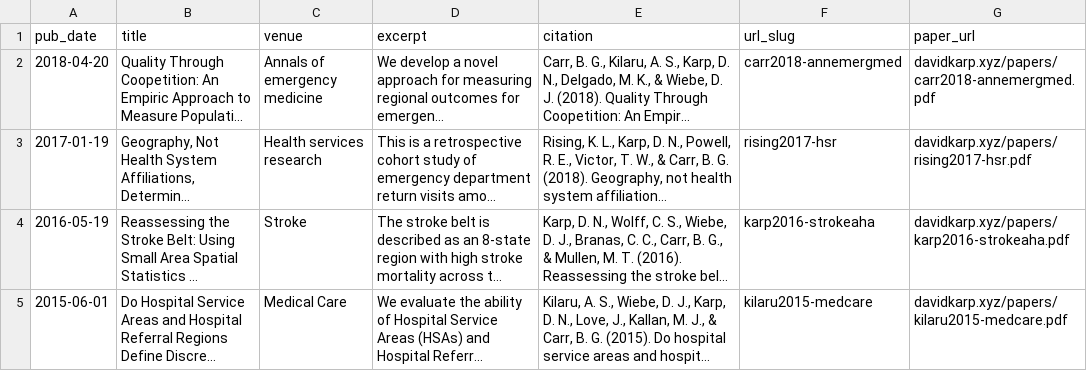
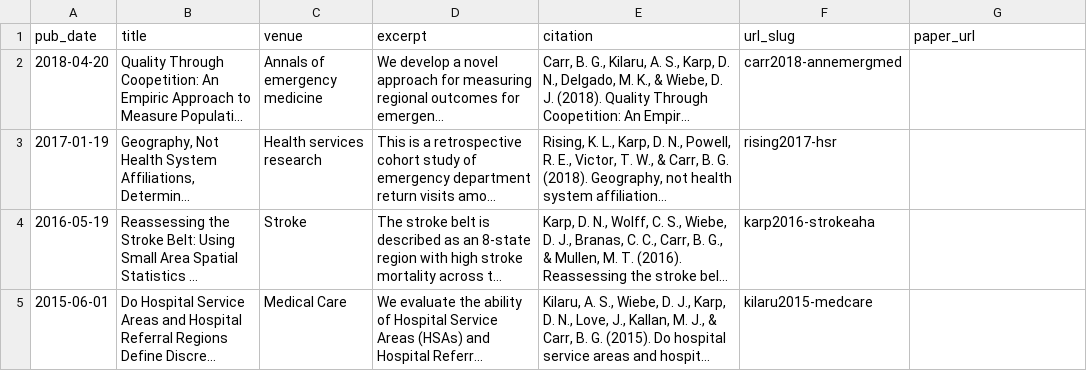
Before and after one commit to dnkarp/academicpages.github.io, a TSV file: markdown_generator/publications.tsv, drawn as a sheet; long unchanged cells end in …; the diff names each change by its address in the sheet, - before the commit and + after, or states it on an @@ line.

```diff
--- a/markdown_generator/publications.tsv
+++ b/markdown_generator/publications.tsv
-G2 (paper_url): davidkarp.xyz/papers/carr2018-annemergmed.pdf
+G2 (paper_url): (empty)
-G3 (paper_url): davidkarp.xyz/papers/rising2017-hsr.pdf
+G3 (paper_url): (empty)
-G4 (paper_url): davidkarp.xyz/papers/karp2016-strokeaha.pdf
+G4 (paper_url): (empty)
-G5 (paper_url): davidkarp.xyz/papers/kilaru2015-medcare.pdf
+G5 (paper_url): (empty)
```
Also changed, not shown: 6 other files.
